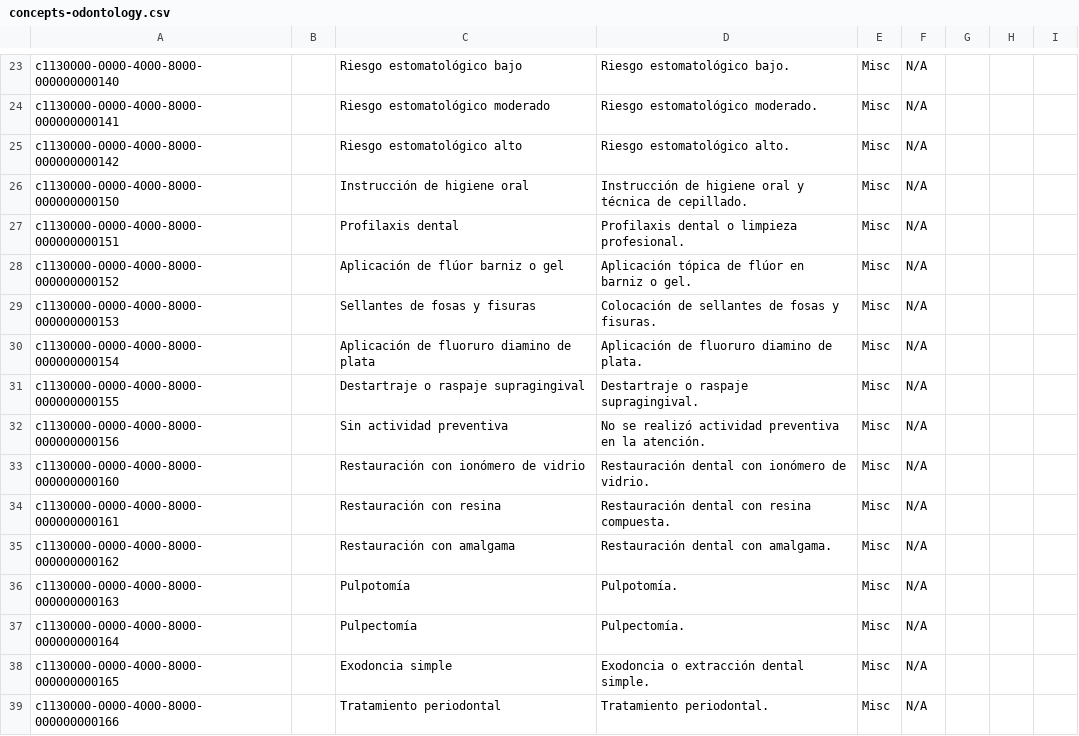
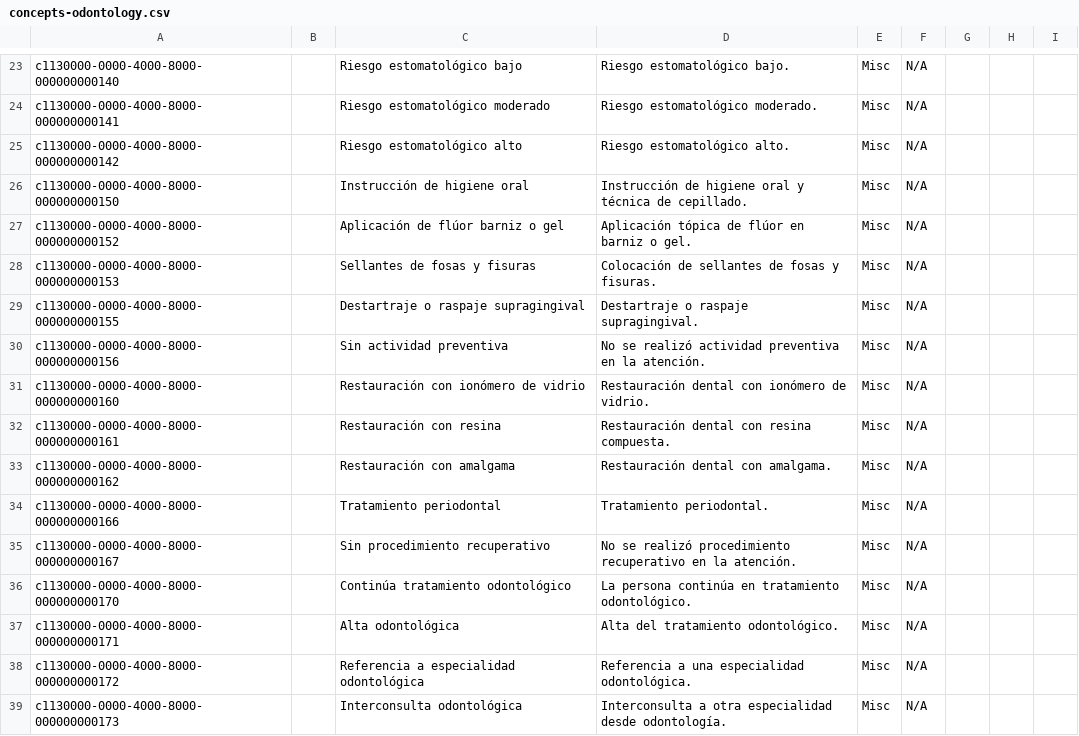
Before and after one commit to PROYECTO-SANTACLOTILDE/sihsalus-content-referenceapplication, a CSV file: configuration/backend_configuration/concepts/concepts-odontology.csv, drawn as a sheet; only a part is shown, gaps mark what is left out; the shorter side is filled out with more unchanged rows.

```diff
--- a/configuration/backend_configuration/concepts/concepts-odontology.csv
+++ b/configuration/backend_configuration/concepts/concepts-odontology.csv
@@ -26,6 +26,4 @@ c1130000-0000-4000-8000-000000000142,,Riesgo estomatológico alto,Riesgo estomat
 c1130000-0000-4000-8000-000000000150,,Instrucción de higiene oral,Instrucción de higiene oral y técnica de cepillado.,Misc,N/A,,,
-c1130000-0000-4000-8000-000000000151,,Profilaxis dental,Profilaxis dental o limpieza profesional.,Misc,N/A,,,
 c1130000-0000-4000-8000-000000000152,,Aplicación de flúor barniz o gel,Aplicación tópica de flúor en barniz o gel.,Misc,N/A,,,
 c1130000-0000-4000-8000-000000000153,,Sellantes de fosas y fisuras,Colocación de sellantes de fosas y fisuras.,Misc,N/A,,,
-c1130000-0000-4000-8000-000000000154,,Aplicación de fluoruro diamino de plata,Aplicación de fluoruro diamino de plata.,Misc,N/A,,,
 c1130000-0000-4000-8000-000000000155,,Destartraje o raspaje supragingival,Destartraje o raspaje supragingival.,Misc,N/A,,,
@@ -35,5 +33,2 @@ c1130000-0000-4000-8000-000000000161,,Restauración con resina,Restauración den
 c1130000-0000-4000-8000-000000000162,,Restauración con amalgama,Restauración dental con amalgama.,Misc,N/A,,,
-c1130000-0000-4000-8000-000000000163,,Pulpotomía,Pulpotomía.,Misc,N/A,,,
-c1130000-0000-4000-8000-000000000164,,Pulpectomía,Pulpectomía.,Misc,N/A,,,
-c1130000-0000-4000-8000-000000000165,,Exodoncia simple,Exodoncia o extracción dental simple.,Misc,N/A,,,
 c1130000-0000-4000-8000-000000000166,,Tratamiento periodontal,Tratamiento periodontal.,Misc,N/A,,,
```
Also changed, not shown: configuration/backend_configuration/concepts/concepts-psychology.csv, configuration/backend_configuration/concepts/sihsalus-locale-aliases.csv, 6 other files.
